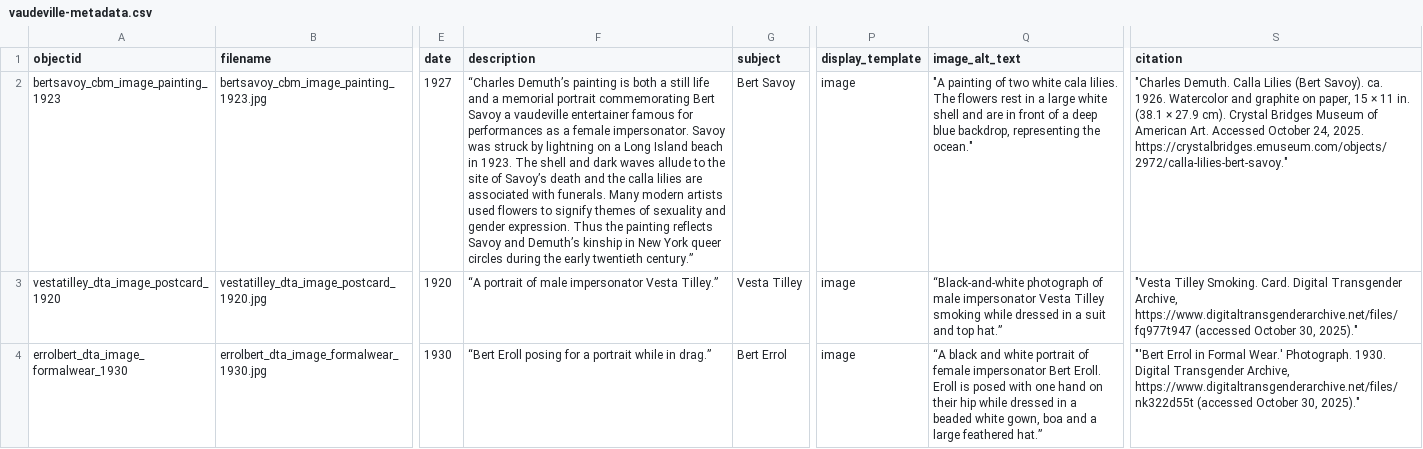
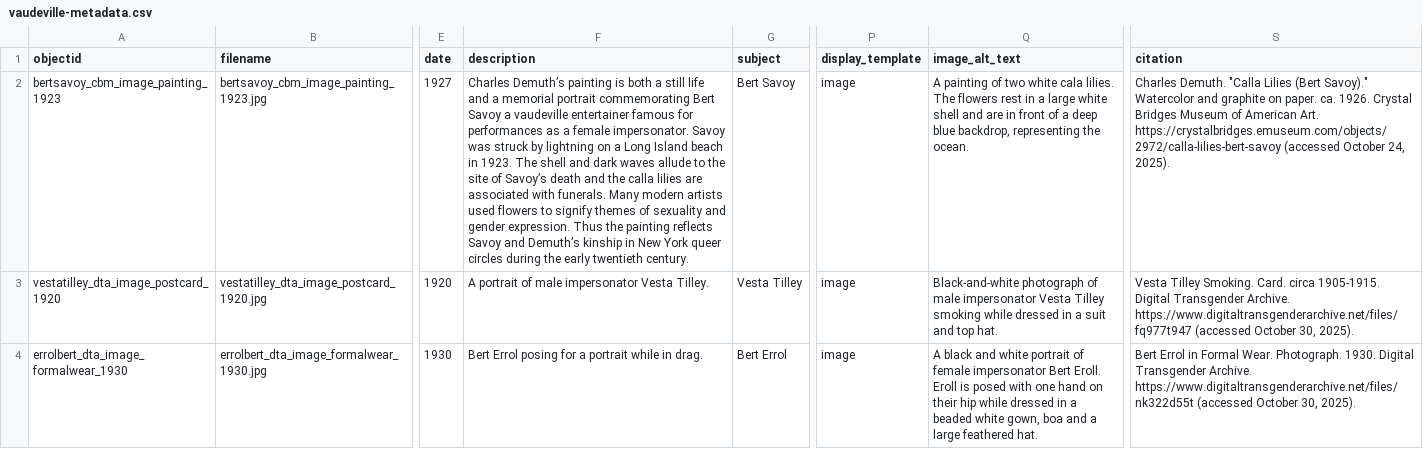
Before and after one commit to LIBDSCI350m-Fall25/group1, a CSV file: _data/vaudeville-metadata.csv, drawn as a sheet; only a part is shown, gaps mark what is left out; the diff covers the shown part only; the diff names each change by its address in the sheet, - before the commit and + after, or states it on an @@ line.

Commit message:
uploaded metadata

```diff
--- a/_data/vaudeville-metadata.csv
+++ b/_data/vaudeville-metadata.csv
-F2 (description): “Charles Demuth’s painting is both a still life and a memorial portrait commemorating Bert Savoy a vaudeville entertainer famous for performances as a female impersonator. Savoy was struck by lightning on a Long Island beach in 1923. The shell and dark waves allude to the site of Savoy’s death and the calla lilies are associated with funerals. Many modern artists used flowers to signify themes of sexuality and gender expression. Thus the painting reflects Savoy and Demuth’s kinship in New York queer circles during the early twentieth century.”
+F2 (description): Charles Demuth’s painting is both a still life and a memorial portrait commemorating Bert Savoy a vaudeville entertainer famous for performances as a female impersonator. Savoy was struck by lightning on a Long Island beach in 1923. The shell and dark waves allude to the site of Savoy’s death and the calla lilies are associated with funerals. Many modern artists used flowers to signify themes of sexuality and gender expression. Thus the painting reflects Savoy and Demuth’s kinship in New York queer circles during the early twentieth century.
-Q2 (image_alt_text): "A painting of two white cala lilies. The flowers rest in a large white shell and are in front of a deep blue backdrop, representing the ocean."
+Q2 (image_alt_text): A painting of two white cala lilies. The flowers rest in a large white shell and are in front of a deep blue backdrop, representing the ocean.
-S2 (citation): "Charles Demuth. Calla Lilies (Bert Savoy). ca. 1926. Watercolor and graphite on paper, 15 × 11 in. (38.1 × 27.9 cm). Crystal Bridges Museum of American Art. Accessed October 24, 2025. https://crystalbridges.emuseum.com/objects/2972/calla-lilies-bert-savoy."
+S2 (citation): Charles Demuth. "Calla Lilies (Bert Savoy)." Watercolor and graphite on paper. ca. 1926. Crystal Bridges Museum of American Art. https://crystalbridges.emuseum.com/objects/2972/calla-lilies-bert-savoy (accessed October 24, 2025).
-F3 (description): “A portrait of male impersonator Vesta Tilley.”
+F3 (description): A portrait of male impersonator Vesta Tilley.
-Q3 (image_alt_text): “Black-and-white photograph of male impersonator Vesta Tilley smoking while dressed in a suit and top hat.”
+Q3 (image_alt_text): Black-and-white photograph of male impersonator Vesta Tilley smoking while dressed in a suit and top hat.
-S3 (citation): "Vesta Tilley Smoking. Card. Digital Transgender Archive, https://www.digitaltransgenderarchive.net/files/fq977t947 (accessed October 30, 2025)."
+S3 (citation): Vesta Tilley Smoking. Card. circa 1905-1915. Digital Transgender Archive. https://www.digitaltransgenderarchive.net/files/fq977t947 (accessed October 30, 2025).
-F4 (description): “Bert Eroll posing for a portrait while in drag.”
+F4 (description): Bert Errol posing for a portrait while in drag.
-Q4 (image_alt_text): “A black and white portrait of female impersonator Bert Eroll. Eroll is posed with one hand on their hip while dressed in a beaded white gown, boa and a large feathered hat.”
+Q4 (image_alt_text): A black and white portrait of female impersonator Bert Eroll. Eroll is posed with one hand on their hip while dressed in a beaded white gown, boa and a large feathered hat.
-S4 (citation): "'Bert Errol in Formal Wear.' Photograph. 1930. Digital Transgender Archive, https://www.digitaltransgenderarchive.net/files/nk322d55t (accessed October 30, 2025)."
+S4 (citation): Bert Errol in Formal Wear. Photograph. 1930. Digital Transgender Archive. https://www.digitaltransgenderarchive.net/files/nk322d55t (accessed October 30, 2025).
```
Also changed, not shown: 55 edited cells elsewhere in this file, 1 other file.
